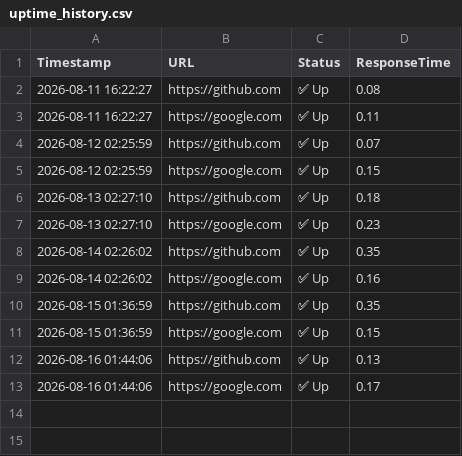
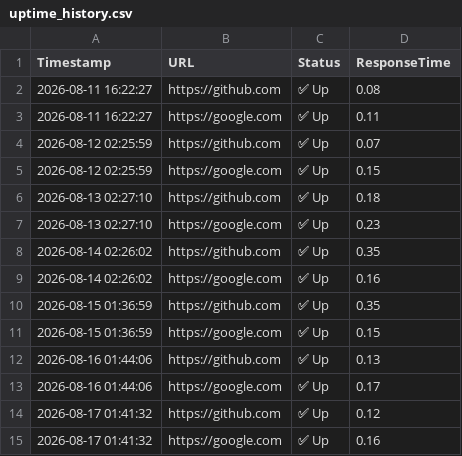
Before and after one commit to TejashwiniVadeghar/website-status-monitor, a CSV file: uptime_history.csv, drawn as a sheet.

```diff
--- a/uptime_history.csv
+++ b/uptime_history.csv
@@ -13 +13,3 @@ Timestamp,URL,Status,ResponseTime
 2026-08-16 01:44:06,https://google.com,✅ Up,0.17
+2026-08-17 01:41:32,https://github.com,✅ Up,0.12
+2026-08-17 01:41:32,https://google.com,✅ Up,0.16
```
Also changed, not shown: 1 other file.
